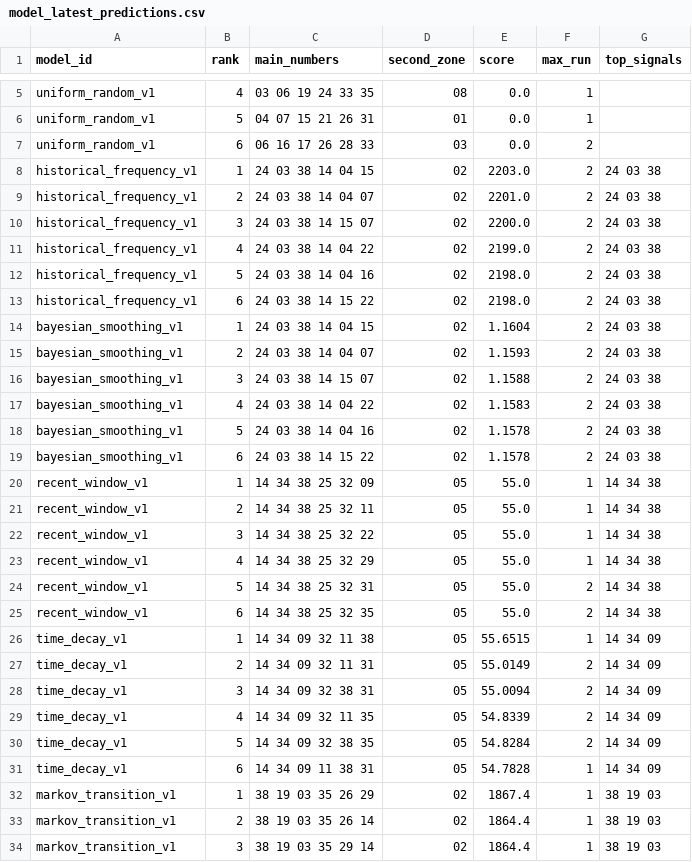
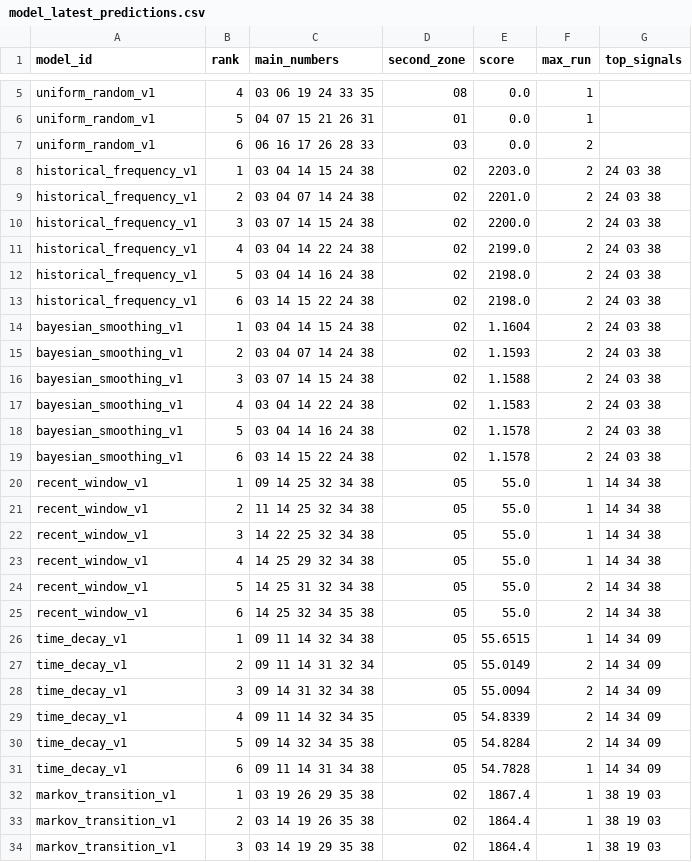
Before and after one commit to cyc6221/I-want-big-John, a CSV file: research/638/outputs/latest/model_latest_predictions.csv, drawn as a sheet; only a part is shown, gaps mark what is left out; the diff covers the shown part only.

```diff
--- a/research/638/outputs/latest/model_latest_predictions.csv
+++ b/research/638/outputs/latest/model_latest_predictions.csv
@@ -7,28 +7,28 @@ uniform_random_v1,5,04 07 15 21 26 31,01,0.0,1,
 uniform_random_v1,6,06 16 17 26 28 33,03,0.0,2,
-historical_frequency_v1,1,24 03 38 14 04 15,02,2203.0,2,24 03 38
-historical_frequency_v1,2,24 03 38 14 04 07,02,2201.0,2,24 03 38
-historical_frequency_v1,3,24 03 38 14 15 07,02,2200.0,2,24 03 38
-historical_frequency_v1,4,24 03 38 14 04 22,02,2199.0,2,24 03 38
-historical_frequency_v1,5,24 03 38 14 04 16,02,2198.0,2,24 03 38
-historical_frequency_v1,6,24 03 38 14 15 22,02,2198.0,2,24 03 38
-bayesian_smoothing_v1,1,24 03 38 14 04 15,02,1.1604,2,24 03 38
-bayesian_smoothing_v1,2,24 03 38 14 04 07,02,1.1593,2,24 03 38
-bayesian_smoothing_v1,3,24 03 38 14 15 07,02,1.1588,2,24 03 38
-bayesian_smoothing_v1,4,24 03 38 14 04 22,02,1.1583,2,24 03 38
-bayesian_smoothing_v1,5,24 03 38 14 04 16,02,1.1578,2,24 03 38
-bayesian_smoothing_v1,6,24 03 38 14 15 22,02,1.1578,2,24 03 38
-recent_window_v1,1,14 34 38 25 32 09,05,55.0,1,14 34 38
-recent_window_v1,2,14 34 38 25 32 11,05,55.0,1,14 34 38
-recent_window_v1,3,14 34 38 25 32 22,05,55.0,1,14 34 38
-recent_window_v1,4,14 34 38 25 32 29,05,55.0,1,14 34 38
-recent_window_v1,5,14 34 38 25 32 31,05,55.0,2,14 34 38
-recent_window_v1,6,14 34 38 25 32 35,05,55.0,2,14 34 38
-time_decay_v1,1,14 34 09 32 11 38,05,55.6515,1,14 34 09
-time_decay_v1,2,14 34 09 32 11 31,05,55.0149,2,14 34 09
-time_decay_v1,3,14 34 09 32 38 31,05,55.0094,2,14 34 09
-time_decay_v1,4,14 34 09 32 11 35,05,54.8339,2,14 34 09
-time_decay_v1,5,14 34 09 32 38 35,05,54.8284,2,14 34 09
-time_decay_v1,6,14 34 09 11 38 31,05,54.7828,1,14 34 09
-markov_transition_v1,1,38 19 03 35 26 29,02,1867.4,1,38 19 03
-markov_transition_v1,2,38 19 03 35 26 14,02,1864.4,1,38 19 03
-markov_transition_v1,3,38 19 03 35 29 14,02,1864.4,1,38 19 03
+historical_frequency_v1,1,03 04 14 15 24 38,02,2203.0,2,24 03 38
+historical_frequency_v1,2,03 04 07 14 24 38,02,2201.0,2,24 03 38
+historical_frequency_v1,3,03 07 14 15 24 38,02,2200.0,2,24 03 38
+historical_frequency_v1,4,03 04 14 22 24 38,02,2199.0,2,24 03 38
+historical_frequency_v1,5,03 04 14 16 24 38,02,2198.0,2,24 03 38
+historical_frequency_v1,6,03 14 15 22 24 38,02,2198.0,2,24 03 38
+bayesian_smoothing_v1,1,03 04 14 15 24 38,02,1.1604,2,24 03 38
+bayesian_smoothing_v1,2,03 04 07 14 24 38,02,1.1593,2,24 03 38
+bayesian_smoothing_v1,3,03 07 14 15 24 38,02,1.1588,2,24 03 38
+bayesian_smoothing_v1,4,03 04 14 22 24 38,02,1.1583,2,24 03 38
+bayesian_smoothing_v1,5,03 04 14 16 24 38,02,1.1578,2,24 03 38
+bayesian_smoothing_v1,6,03 14 15 22 24 38,02,1.1578,2,24 03 38
+recent_window_v1,1,09 14 25 32 34 38,05,55.0,1,14 34 38
+recent_window_v1,2,11 14 25 32 34 38,05,55.0,1,14 34 38
+recent_window_v1,3,14 22 25 32 34 38,05,55.0,1,14 34 38
+recent_window_v1,4,14 25 29 32 34 38,05,55.0,1,14 34 38
+recent_window_v1,5,14 25 31 32 34 38,05,55.0,2,14 34 38
+recent_window_v1,6,14 25 32 34 35 38,05,55.0,2,14 34 38
+time_decay_v1,1,09 11 14 32 34 38,05,55.6515,1,14 34 09
+time_decay_v1,2,09 11 14 31 32 34,05,55.0149,2,14 34 09
+time_decay_v1,3,09 14 31 32 34 38,05,55.0094,2,14 34 09
+time_decay_v1,4,09 11 14 32 34 35,05,54.8339,2,14 34 09
+time_decay_v1,5,09 14 32 34 35 38,05,54.8284,2,14 34 09
+time_decay_v1,6,09 11 14 31 34 38,05,54.7828,1,14 34 09
+markov_transition_v1,1,03 19 26 29 35 38,02,1867.4,1,38 19 03
+markov_transition_v1,2,03 14 19 26 35 38,02,1864.4,1,38 19 03
+markov_transition_v1,3,03 14 19 29 35 38,02,1864.4,1,38 19 03
```
Also changed, not shown: 47 edited cells elsewhere in this file, research/638/outputs/recent100/details/bayesian_smoothing_v1_recent100_details.csv, research/638/outputs/recent100/details/gap_deficit_lr_v1_recent100_details.csv, 16 other files.
